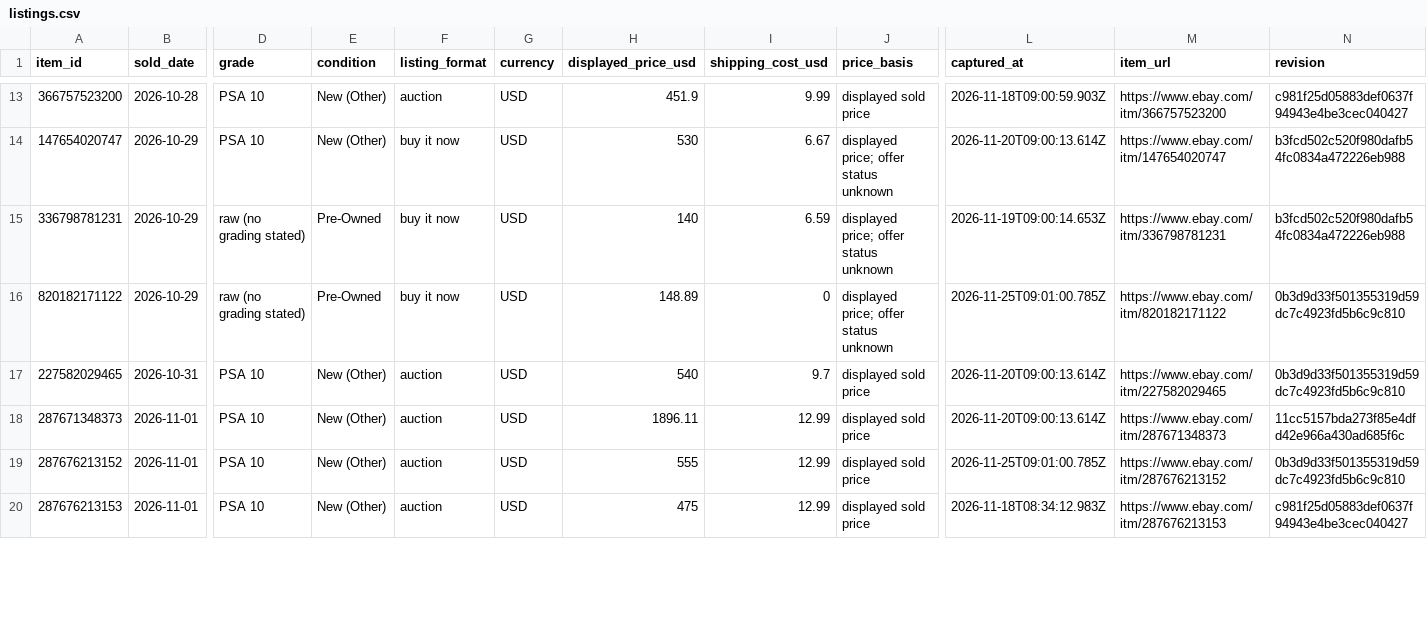
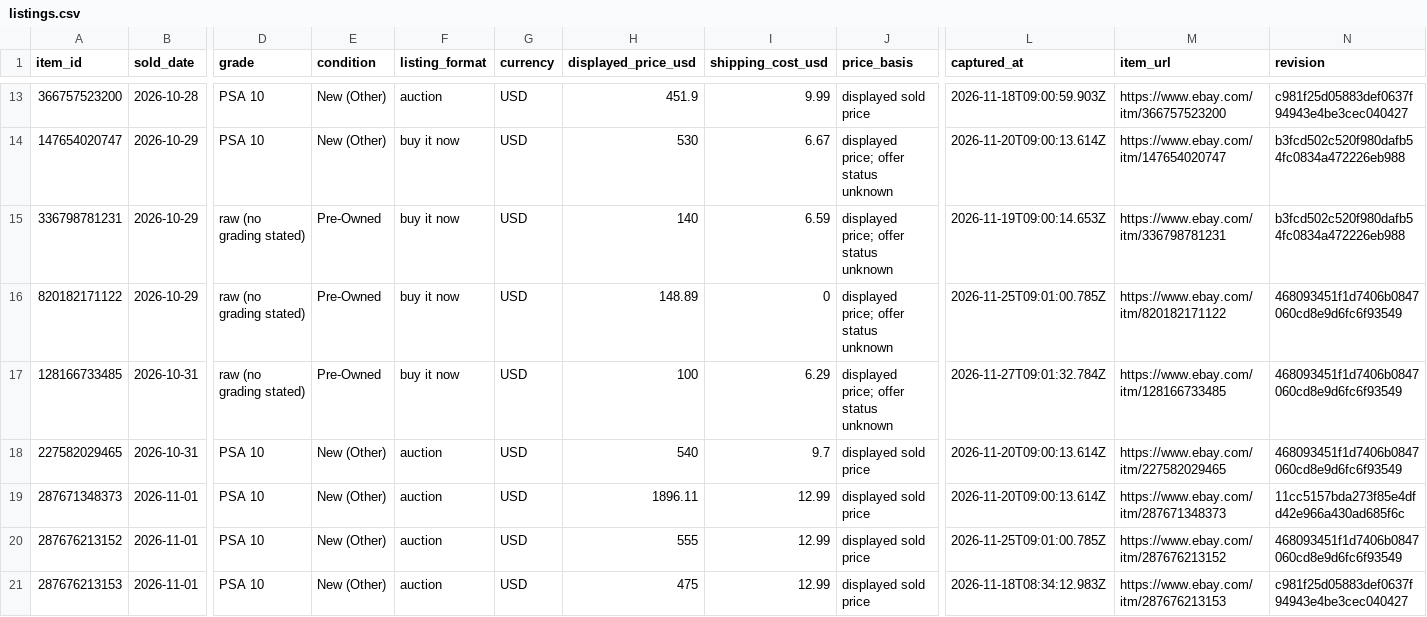
Before and after one commit to hanshanley/pokemon-tcg, a CSV file: reports/ebay-sample/listings.csv, drawn as a sheet; only a part is shown, gaps mark what is left out; addresses are those after the commit; rows hold the shown columns only; the diff covers the shown part only; the diff names each change by its address in the sheet, - before the commit and + after, or states it on an @@ line.

```diff
--- a/reports/ebay-sample/listings.csv
+++ b/reports/ebay-sample/listings.csv
-N16 (revision): 0b3d9d33f501355319d59dc7c4923fd5b6c9c810
+N16 (revision): 468093451f1d7406b0847060cd8e9d6fc6f93549
+row 17: 128166733485 | 2026-10-31 | raw (no grading stated) | Pre-Owned | buy it now | USD | 100 | 6.29 | displayed price; offer status unknown | 2026-11-27T09:01:32.784Z | https://www.ebay.com/itm/128166733485 | 468093451f1d7406b0847060cd8e9d6fc6f93549
-N18 (revision): 0b3d9d33f501355319d59dc7c4923fd5b6c9c810
+N18 (revision): 468093451f1d7406b0847060cd8e9d6fc6f93549
-N20 (revision): 0b3d9d33f501355319d59dc7c4923fd5b6c9c810
+N20 (revision): 468093451f1d7406b0847060cd8e9d6fc6f93549
```
Also changed, not shown: 6 added rows and 40 edited cells elsewhere in this file, reports/ebay-sample/daily.csv, 3 other files.
